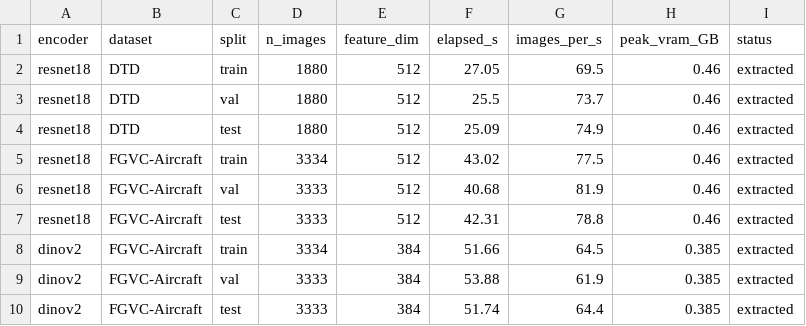
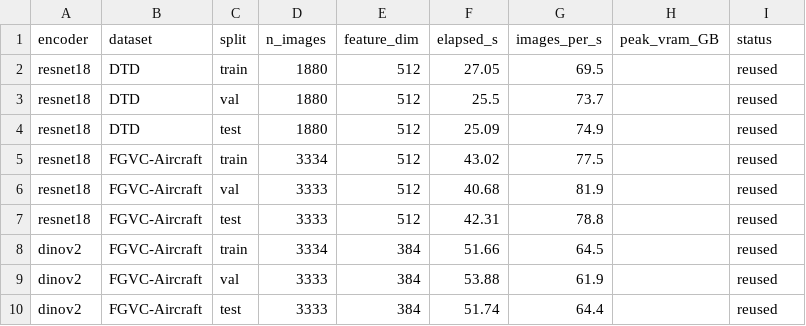
Before and after one commit to Yousef-Shihade/FrozenFlow, a CSV file: Stage_1/Work/02_feature_extraction/tables/extraction_log.csv, drawn as a sheet.

Commit message:
Reframe as a standalone project; verify reproducibility after the rewrite
Removes course/assignment framing throughout (READMEs, notebooks, library docstrings):
drops the instructor name and course numbers, presents the chosen baselines and datasets
as design decisions rather than assignment-given options, and stops quoting the assignment
PDF directly. Renames the per-notebook "requirements compliance" tables to "methodology" to
match. The assignment PDF itself is no longer tracked (kept locally only).

Re-executes all 5 notebooks end to end after the rewrite to confirm every reported number
is unchanged.

```diff
--- a/Stage_1/Work/02_feature_extraction/tables/extraction_log.csv
+++ b/Stage_1/Work/02_feature_extraction/tables/extraction_log.csv
@@ -1,10 +1,10 @@
 encoder,dataset,split,n_images,feature_dim,elapsed_s,images_per_s,peak_vram_GB,status
-resnet18,DTD,train,1880,512,27.05,69.5,0.46,extracted
-resnet18,DTD,val,1880,512,25.5,73.7,0.46,extracted
-resnet18,DTD,test,1880,512,25.09,74.9,0.46,extracted
-resnet18,FGVC-Aircraft,train,3334,512,43.02,77.5,0.46,extracted
-resnet18,FGVC-Aircraft,val,3333,512,40.68,81.9,0.46,extracted
-resnet18,FGVC-Aircraft,test,3333,512,42.31,78.8,0.46,extracted
-dinov2,FGVC-Aircraft,train,3334,384,51.66,64.5,0.385,extracted
-dinov2,FGVC-Aircraft,val,3333,384,53.88,61.9,0.385,extracted
-dinov2,FGVC-Aircraft,test,3333,384,51.74,64.4,0.385,extracted
+resnet18,DTD,train,1880,512,27.05,69.5,,reused
+resnet18,DTD,val,1880,512,25.5,73.7,,reused
+resnet18,DTD,test,1880,512,25.09,74.9,,reused
+resnet18,FGVC-Aircraft,train,3334,512,43.02,77.5,,reused
+resnet18,FGVC-Aircraft,val,3333,512,40.68,81.9,,reused
+resnet18,FGVC-Aircraft,test,3333,512,42.31,78.8,,reused
+dinov2,FGVC-Aircraft,train,3334,384,51.66,64.5,,reused
+dinov2,FGVC-Aircraft,val,3333,384,53.88,61.9,,reused
+dinov2,FGVC-Aircraft,test,3333,384,51.74,64.4,,reused
```
Also changed, not shown: Stage_1/Work/03_linear_probe/tables/_artifact_manifest.csv, Stage_1/Work/03_linear_probe/tables/methodology.csv, 37 other files.
